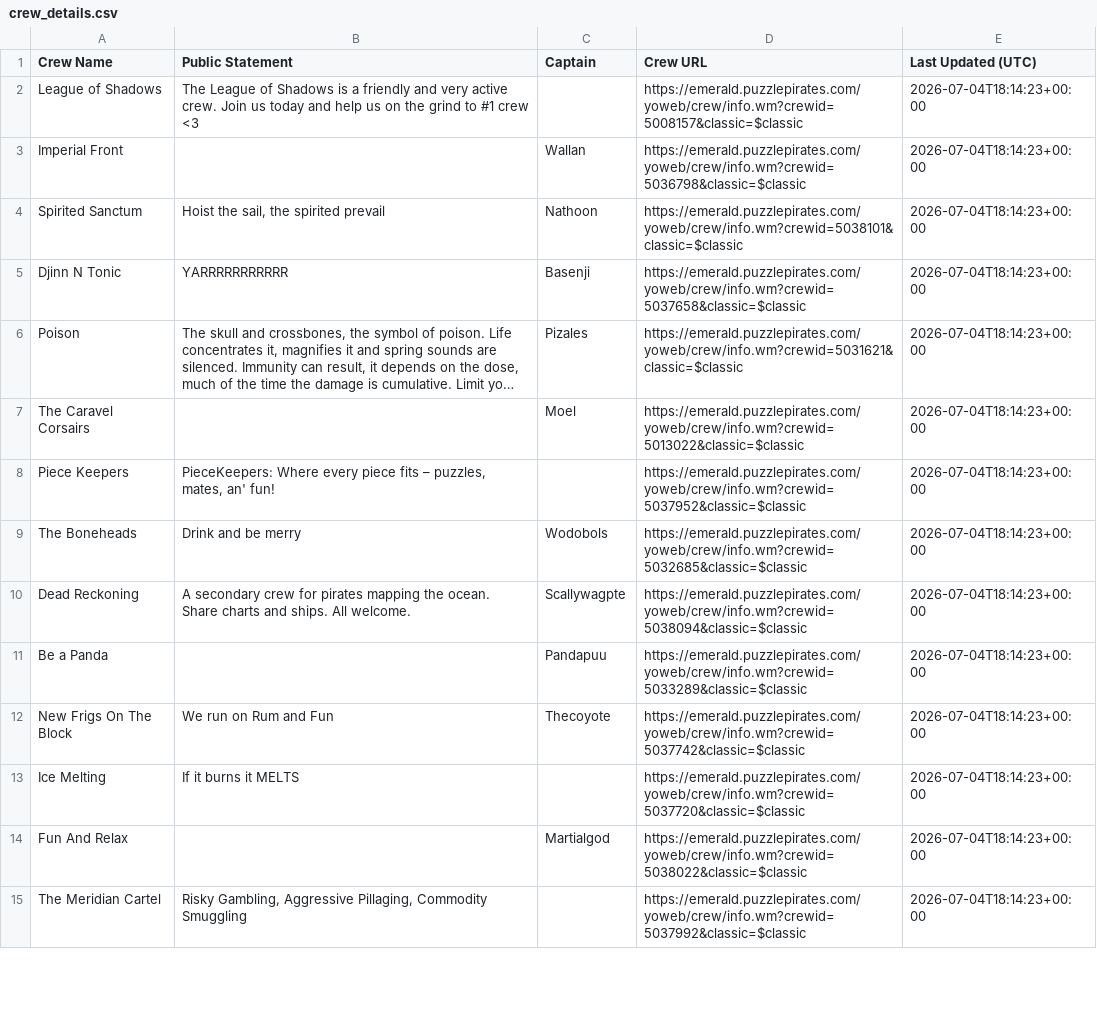
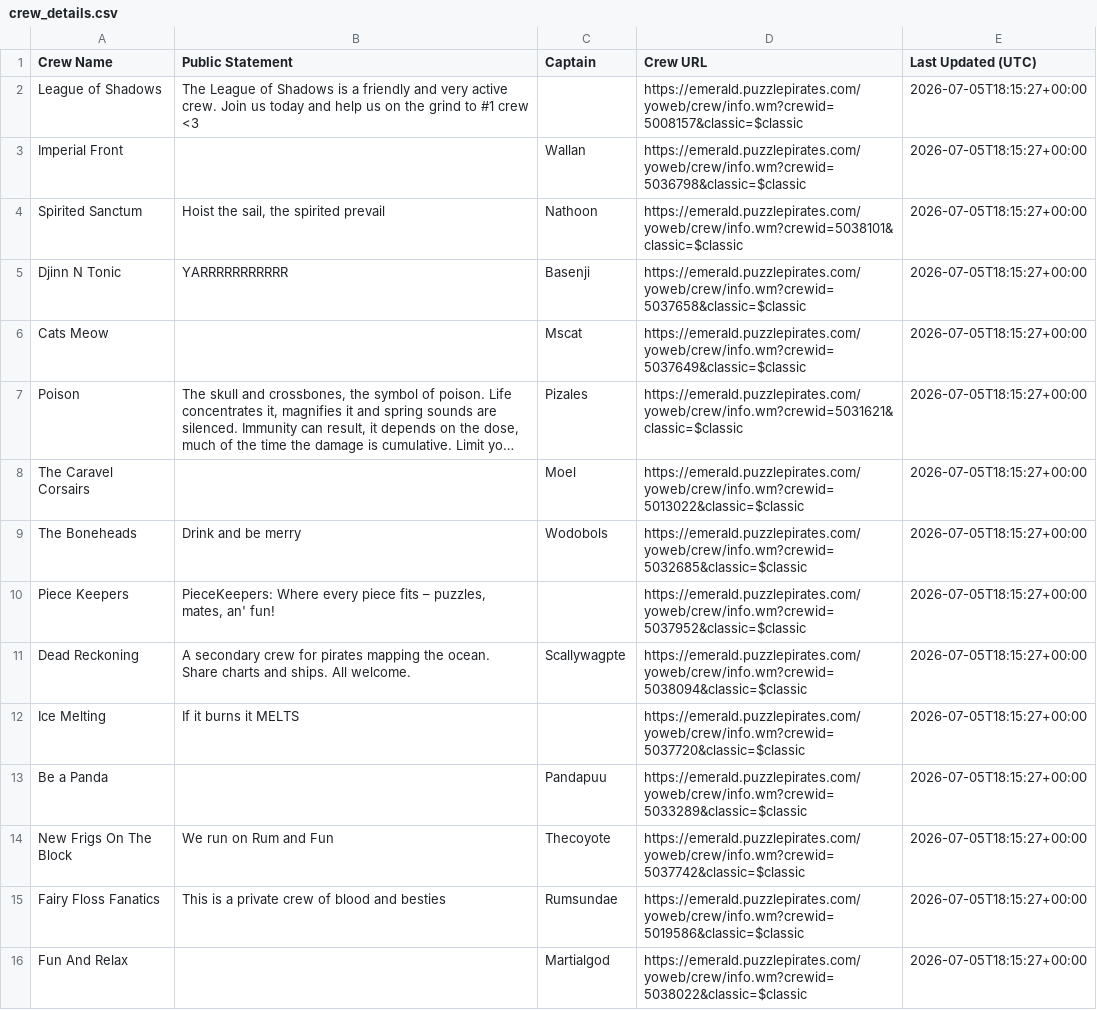
Before and after one commit to RikitoC/RikitoC.github.io, a CSV file: data/crew_details.csv, drawn as a sheet; only a part is shown; long unchanged cells end in …; removed rows and columns are numbered as before the commit, all else as after; the diff covers the shown part only; the diff names each change by its address in the sheet, - before the commit and + after, or states it on an @@ line.

```diff
--- a/data/crew_details.csv
+++ b/data/crew_details.csv
-E2:E5 (Last Updated (UTC)): 2026-07-04T18:14:23+00:00
+E2:E5 (Last Updated (UTC)): 2026-07-05T18:15:27+00:00
+row 6: Cats Meow |  | Mscat | https://emerald.puzzlepirates.com/yoweb/crew/info.wm?crewid=5037649&classic=$classic | 2026-07-05T18:15:27+00:00
-E7:E8 (Last Updated (UTC)): 2026-07-04T18:14:23+00:00
+E7:E8 (Last Updated (UTC)): 2026-07-05T18:15:27+00:00
-row 8: Piece Keepers | PieceKeepers: Where every piece fits – puzzles, mates, an' fun! |  | https://emerald.puzzlepirates.com/yoweb/crew/info.wm?crewid=5037952&classic=$classic | 2026-07-04T18:14:23+00:00
-E9 (Last Updated (UTC)): 2026-07-04T18:14:23+00:00
+E9 (Last Updated (UTC)): 2026-07-05T18:15:27+00:00
+row 10: Piece Keepers | PieceKeepers: Where every piece fits – puzzles, mates, an' fun! |  | https://emerald.puzzlepirates.com/yoweb/crew/info.wm?crewid=5037952&classic=$classic | 2026-07-05T18:15:27+00:00
-E11 (Last Updated (UTC)): 2026-07-04T18:14:23+00:00
+E11 (Last Updated (UTC)): 2026-07-05T18:15:27+00:00
+row 12: Ice Melting | If it burns it MELTS |  | https://emerald.puzzlepirates.com/yoweb/crew/info.wm?crewid=5037720&classic=$classic | 2026-07-05T18:15:27+00:00
-E13:E14 (Last Updated (UTC)): 2026-07-04T18:14:23+00:00
+E13:E14 (Last Updated (UTC)): 2026-07-05T18:15:27+00:00
-row 13: Ice Melting | If it burns it MELTS |  | https://emerald.puzzlepirates.com/yoweb/crew/info.wm?crewid=5037720&classic=$classic | 2026-07-04T18:14:23+00:00
+row 15: Fairy Floss Fanatics | This is a private crew of blood and besties | Rumsundae | https://emerald.puzzlepirates.com/yoweb/crew/info.wm?crewid=5019586&classic=$classic | 2026-07-05T18:15:27+00:00
-E16 (Last Updated (UTC)): 2026-07-04T18:14:23+00:00
+E16 (Last Updated (UTC)): 2026-07-05T18:15:27+00:00
-row 15: The Meridian Cartel | Risky Gambling, Aggressive Pillaging, Commodity Smuggling |  | https://emerald.puzzlepirates.com/yoweb/crew/info.wm?crewid=5037992&classic=$classic | 2026-07-04T18:14:23+00:00
```
Also changed, not shown: 4 added rows, 5 removed rows and 8 edited cells elsewhere in this file, data/crews.csv, data/external_pirates_latest.csv, 4 other files.
